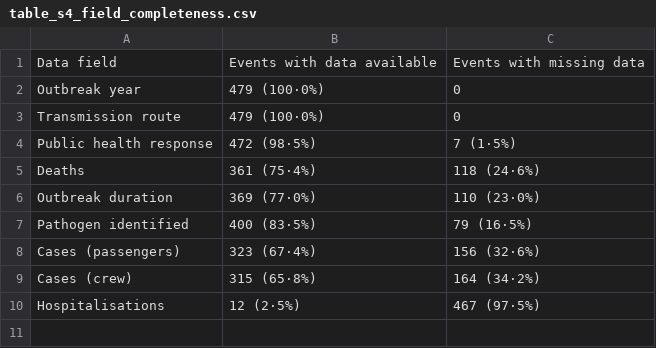
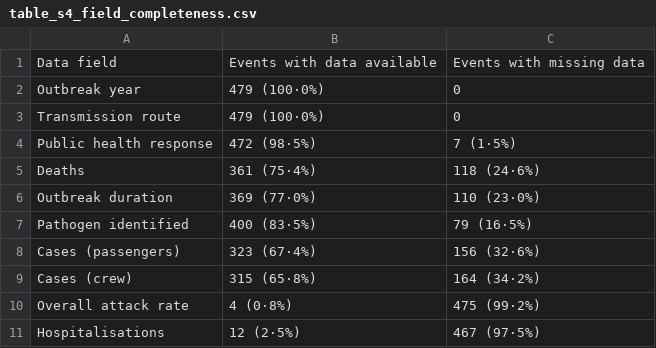
Before and after one commit to xmusphlkg/Cruise-ship-outbreak, a CSV file: output/supplementary_tables/table_s4_field_completeness.csv, drawn as a sheet.

```diff
--- a/output/supplementary_tables/table_s4_field_completeness.csv
+++ b/output/supplementary_tables/table_s4_field_completeness.csv
@@ -9,2 +9,3 @@ Cases (passengers),323 (67·4%),156 (32·6%)
 Cases (crew),315 (65·8%),164 (34·2%)
+Overall attack rate,4 (0·8%),475 (99·2%)
 Hospitalisations,12 (2·5%),467 (97·5%)
```
Also changed, not shown: output/supplementary_tables/table_s5_deaths_by_pathogen.csv, 4 other files.
